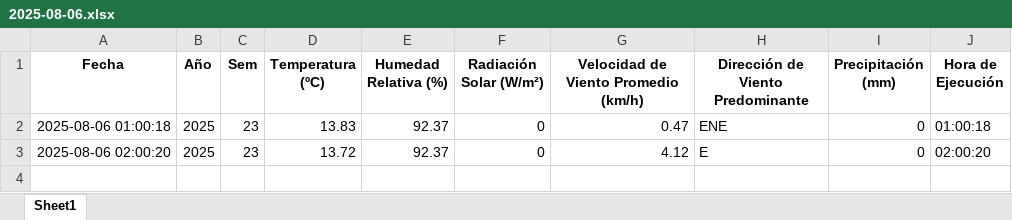
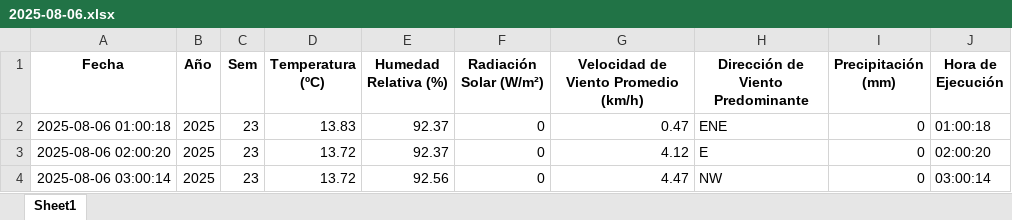
Before and after one commit to 02051994/mi-app-humedad, an Excel workbook: datos_dropcontrol/2025-08-06.xlsx, sheet Sheet1, drawn as a sheet; values as stored, in another font and other column widths than the file's, no borders; the diff names each change by its address in the sheet, - before the commit and + after, or states it on an @@ line.

```diff
--- a/datos_dropcontrol/2025-08-06.xlsx (sheet Sheet1)
+++ b/datos_dropcontrol/2025-08-06.xlsx (sheet Sheet1)
+row 4: 2025-08-06 03:00:14 | 2025 | 23 | 13.72 | 92.56 | 0 | 4.47 | NW | 0 | 03:00:14
```
Also changed, not shown: estacion_metereologica.xlsx, 2 other files.
